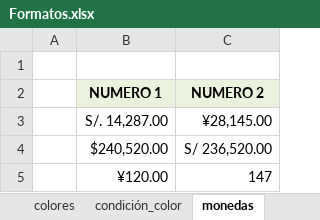
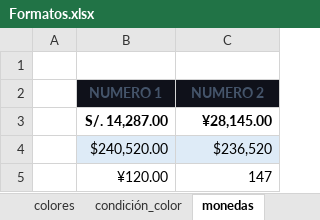
Before and after one commit to aleroses/excel, an Excel workbook: Intermedio/practice-files/Sesión 1/Formatos.xlsx, sheet monedas, drawn as a sheet; values as stored, in another font and other column widths than the file's, no borders; the diff names each change by its address in the sheet, - before the commit and + after, or states it on an @@ line.

```diff
--- a/Intermedio/practice-files/Sesión 1/Formatos.xlsx (sheet monedas)
+++ b/Intermedio/practice-files/Sesión 1/Formatos.xlsx (sheet monedas)
@@ B2:C2 fill: #EAF1DD → #0F111A, text colour: black → #44546A @@
-B3:C3 bold: off
+B3:C3 bold: on
-B4:C4 fill: none
+B4:C4 fill: #DEEBF7
-C4 (NUMERO 2): S/ 236,520.00
+C4 (NUMERO 2): $236,520
```
Also changed, not shown: sheet horas, 3 other files.
